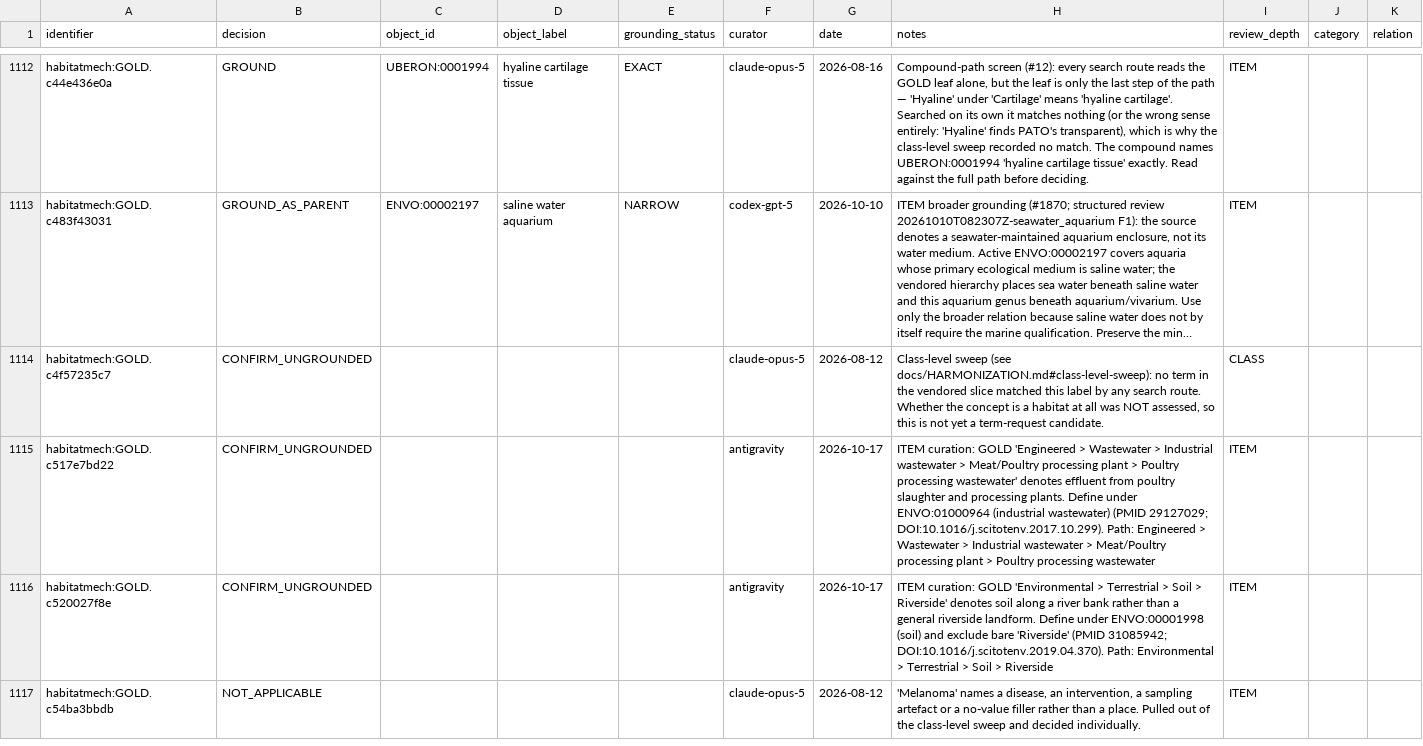
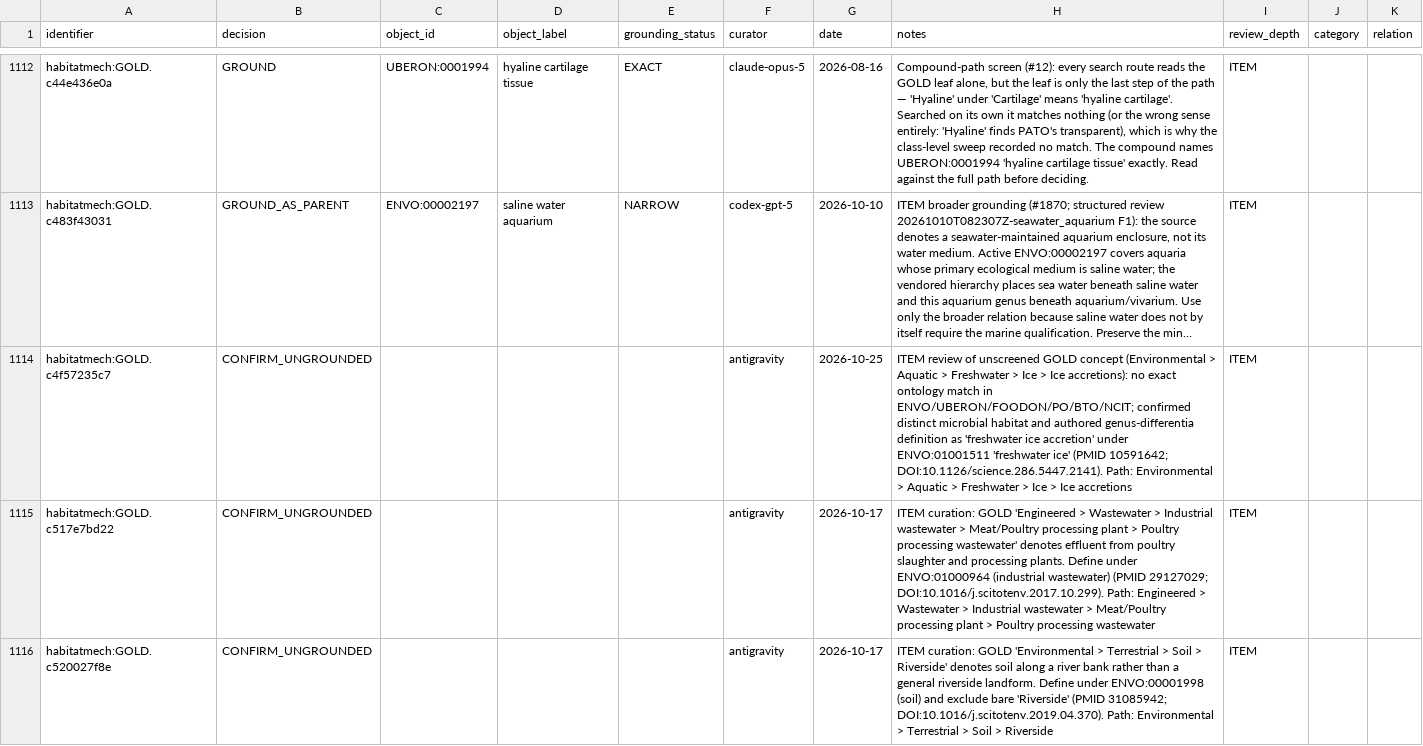
Before and after one commit to CultureBotAI/HabitatMech, a TSV file: curation/decisions.tsv, drawn as a sheet; only a part is shown, gaps mark what is left out; the shorter side is filled out with more unchanged rows; long unchanged cells end in …; the diff covers the shown part only; the diff names each change by its address in the sheet, - before the commit and + after, or states it on an @@ line.

```diff
--- a/curation/decisions.tsv
+++ b/curation/decisions.tsv
-F1114 (curator): claude-opus-5
+F1114 (curator): antigravity
-G1114 (date): 2026-08-12
+G1114 (date): 2026-10-25
-H1114 (notes): Class-level sweep (see docs/HARMONIZATION.md#class-level-sweep): no term in the vendored slice matched this label by any search route. Whether the concept is a habitat at all was NOT assessed, so this is not yet a term-request candidate.
+H1114 (notes): ITEM review of unscreened GOLD concept (Environmental > Aquatic > Freshwater > Ice > Ice accretions): no exact ontology match in ENVO/UBERON/FOODON/PO/BTO/NCIT; confirmed distinct microbial habitat and authored genus-differentia definition as 'freshwater ice accretion' under ENVO:01001511 'freshwater ice' (PMID 10591642; DOI:10.1126/science.286.5447.2141). Path: Environmental > Aquatic > Freshwater > Ice > Ice accretions
-I1114 (review_depth): CLASS
+I1114 (review_depth): ITEM
```
Also changed, not shown: 8 edited cells elsewhere in this file, curation/definition_source_label_exclusions.tsv, curation/term_requests.tsv, 26 other files.
